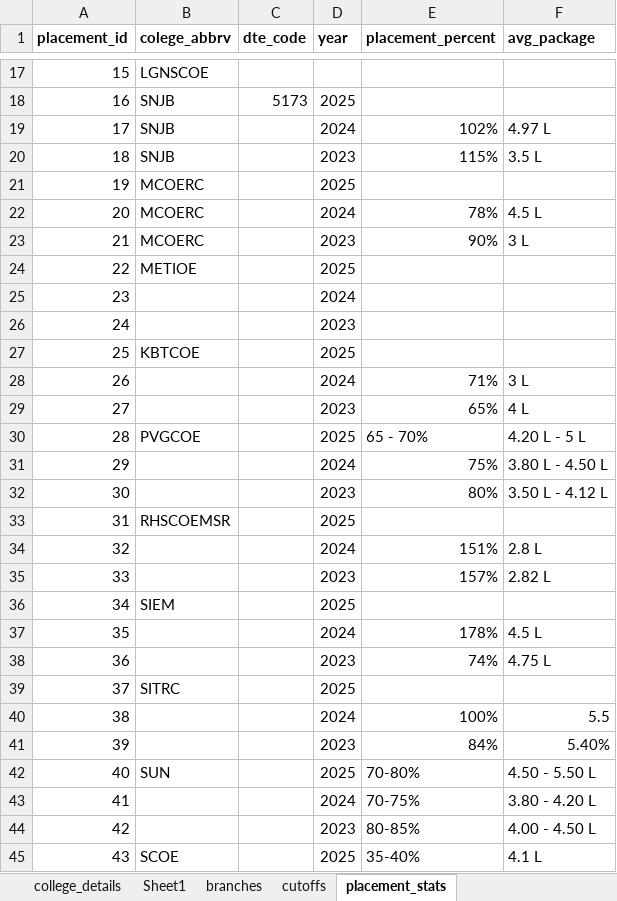
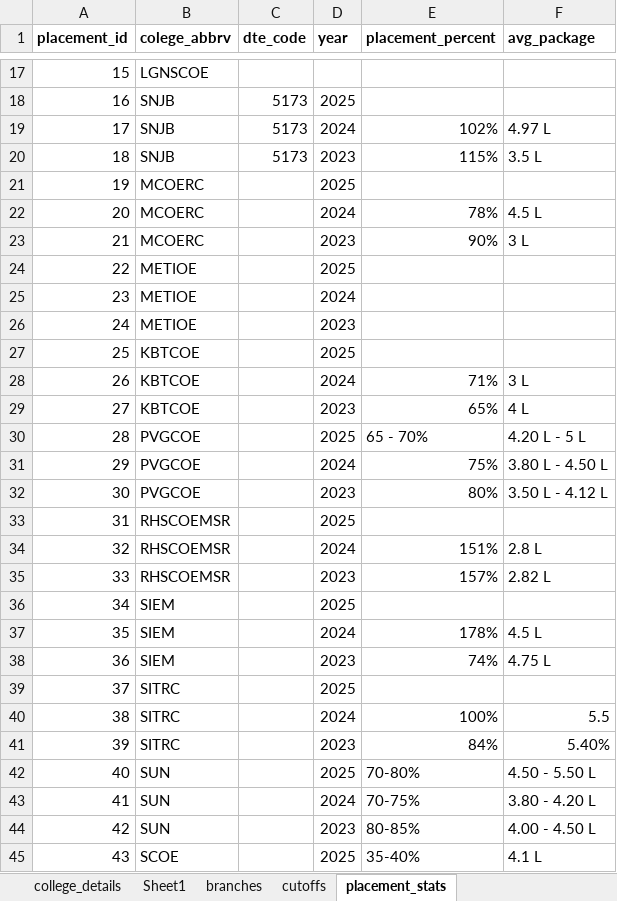
Before and after one commit to grishma-chitte/DSE-Compass, an Excel workbook: data/raw_data/nashik_raw_data.xlsx, sheet placement_stats, drawn as a sheet; only a part is shown, gaps mark what is left out; values as stored, in another font and other column widths than the file's, no borders; the diff covers the shown part only; the diff names each change by its address in the sheet, - before the commit and + after, or states it on an @@ line.

```diff
--- a/data/raw_data/nashik_raw_data.xlsx (sheet placement_stats)
+++ b/data/raw_data/nashik_raw_data.xlsx (sheet placement_stats)
-C19:C20 (dte_code): (empty)
+C19:C20 (dte_code): 5173
-B25:B26 (colege_abbrv): (empty)
+B25:B26 (colege_abbrv): METIOE
-B28:B29 (colege_abbrv): (empty)
+B28:B29 (colege_abbrv): KBTCOE
-B31:B32 (colege_abbrv): (empty)
+B31:B32 (colege_abbrv): PVGCOE
-B34:B35 (colege_abbrv): (empty)
+B34:B35 (colege_abbrv): RHSCOEMSR
-B37:B38 (colege_abbrv): (empty)
+B37:B38 (colege_abbrv): SIEM
-B40:B41 (colege_abbrv): (empty)
+B40:B41 (colege_abbrv): SITRC
-B43:B44 (colege_abbrv): (empty)
+B43:B44 (colege_abbrv): SUN
```
Also changed, not shown: 30 edited cells elsewhere in this sheet, sheet branches, sheet college_details, sheet Sheet1, sheet cutoffs, 1 other file.
